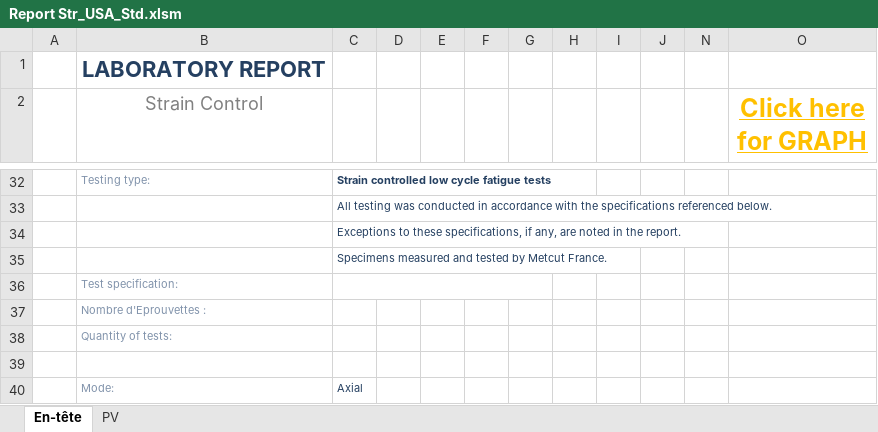
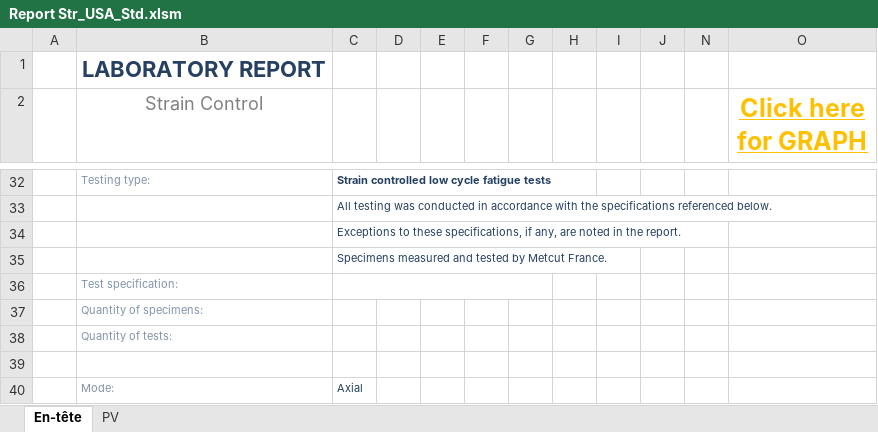
Before and after one commit to DorinnB/GPM, an Excel workbook: templates/Report Str_USA_Std.xlsm, sheet En-tête, drawn as a sheet; only a part is shown, gaps mark what is left out; values as stored, in another font and other column widths than the file's, no borders; charts and pictures and conditional formats not drawn; the diff names each change by its address in the sheet, - before the commit and + after, or states it on an @@ line.

Commit message:
fix report + addweeklyreportSubC

```diff
--- a/templates/Report Str_USA_Std.xlsm (sheet En-tête)
+++ b/templates/Report Str_USA_Std.xlsm (sheet En-tête)
-B37 (Strain Control): Nombre d'Eprouvettes :
+B37 (Strain Control): Quantity of specimens:
```
Also changed, not shown: sheet PV, templates/Report Loa_FR_Std.xlsm, templates/Report Str_FR_Std.xlsm, 27 other files.
